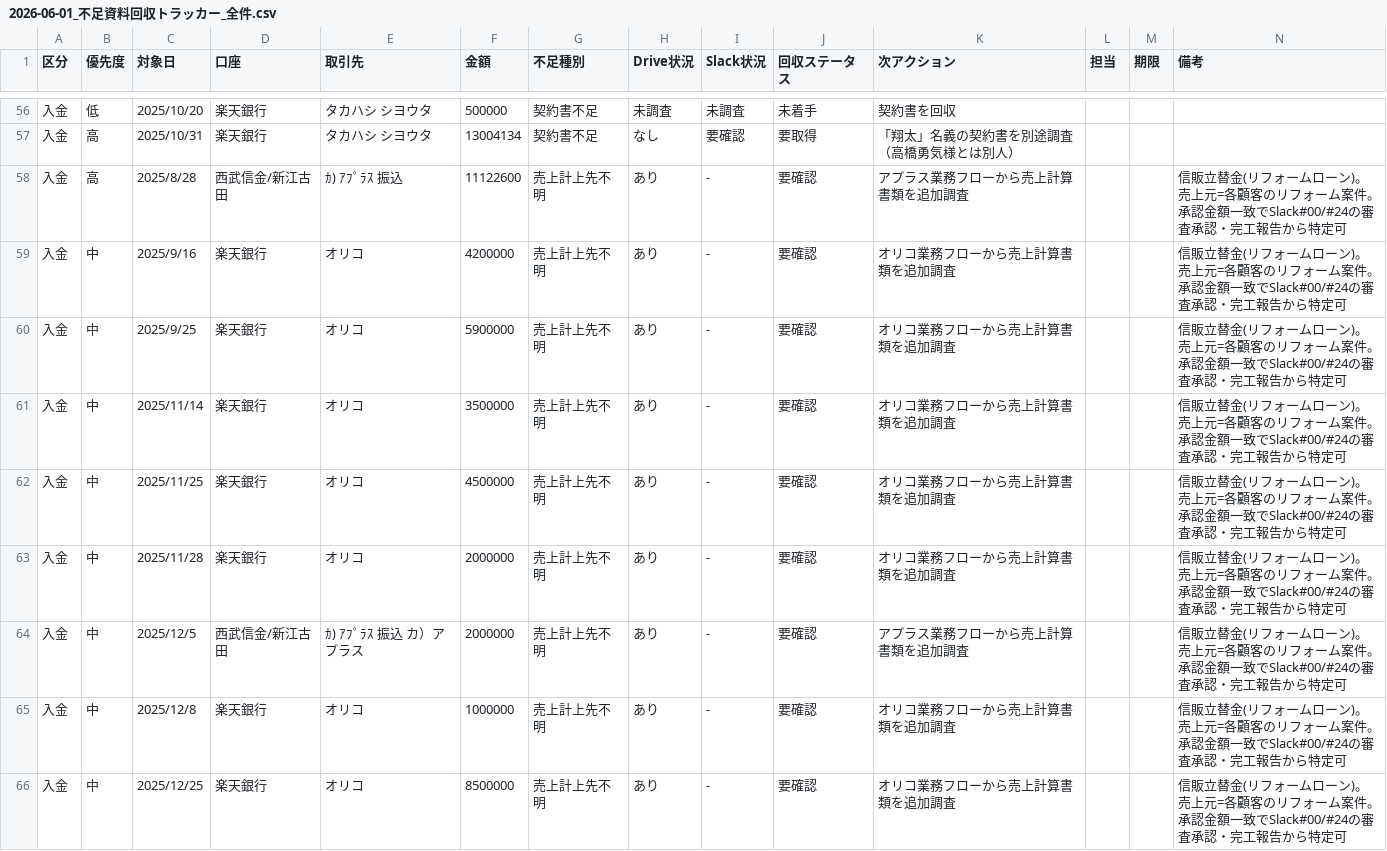
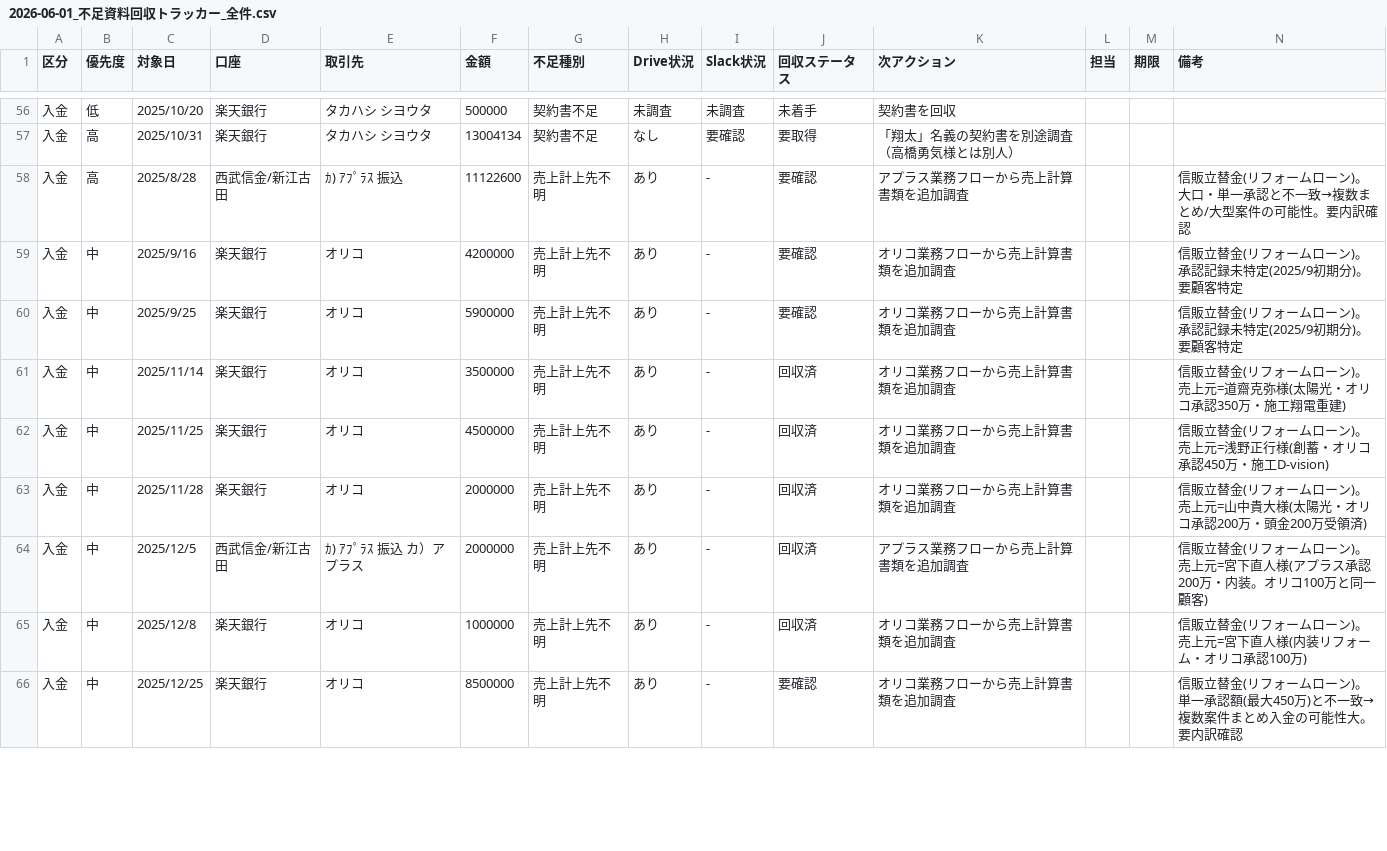
Before and after one commit to hasegawa212/-, a CSV file: 経営管理/02_財務・会計/税務/2026-06-01_不足資料回収トラッカー_全件.csv, drawn as a sheet; only a part is shown, gaps mark what is left out; the diff covers the shown part only.

```diff
--- a/経営管理/02_財務・会計/税務/2026-06-01_不足資料回収トラッカー_全件.csv
+++ b/経営管理/02_財務・会計/税務/2026-06-01_不足資料回収トラッカー_全件.csv
@@ -57,10 +57,10 @@
 入金,高,2025/10/31,楽天銀行,タカハシ シヨウタ,13004134,契約書不足,なし,要確認,要取得,「翔太」名義の契約書を別途調査（高橋勇気様とは別人）,,,
-入金,高,2025/8/28,西武信金/新江古田,ｶ) ｱﾌﾟﾗｽ 振込,11122600,売上計上先不明,あり,-,要確認,アプラス業務フローから売上計算書類を追加調査,,,信販立替金(リフォームローン)。売上元=各顧客のリフォーム案件。承認金額一致でSlack#00/#24の審査承認・完工報告から特定可
-入金,中,2025/9/16,楽天銀行,オリコ,4200000,売上計上先不明,あり,-,要確認,オリコ業務フローから売上計算書類を追加調査,,,信販立替金(リフォームローン)。売上元=各顧客のリフォーム案件。承認金額一致でSlack#00/#24の審査承認・完工報告から特定可
-入金,中,2025/9/25,楽天銀行,オリコ,5900000,売上計上先不明,あり,-,要確認,オリコ業務フローから売上計算書類を追加調査,,,信販立替金(リフォームローン)。売上元=各顧客のリフォーム案件。承認金額一致でSlack#00/#24の審査承認・完工報告から特定可
-入金,中,2025/11/14,楽天銀行,オリコ,3500000,売上計上先不明,あり,-,要確認,オリコ業務フローから売上計算書類を追加調査,,,信販立替金(リフォームローン)。売上元=各顧客のリフォーム案件。承認金額一致でSlack#00/#24の審査承認・完工報告から特定可
-入金,中,2025/11/25,楽天銀行,オリコ,4500000,売上計上先不明,あり,-,要確認,オリコ業務フローから売上計算書類を追加調査,,,信販立替金(リフォームローン)。売上元=各顧客のリフォーム案件。承認金額一致でSlack#00/#24の審査承認・完工報告から特定可
-入金,中,2025/11/28,楽天銀行,オリコ,2000000,売上計上先不明,あり,-,要確認,オリコ業務フローから売上計算書類を追加調査,,,信販立替金(リフォームローン)。売上元=各顧客のリフォーム案件。承認金額一致でSlack#00/#24の審査承認・完工報告から特定可
-入金,中,2025/12/5,西武信金/新江古田,ｶ) ｱﾌﾟﾗｽ 振込 カ）アプラス,2000000,売上計上先不明,あり,-,要確認,アプラス業務フローから売上計算書類を追加調査,,,信販立替金(リフォームローン)。売上元=各顧客のリフォーム案件。承認金額一致でSlack#00/#24の審査承認・完工報告から特定可
-入金,中,2025/12/8,楽天銀行,オリコ,1000000,売上計上先不明,あり,-,要確認,オリコ業務フローから売上計算書類を追加調査,,,信販立替金(リフォームローン)。売上元=各顧客のリフォーム案件。承認金額一致でSlack#00/#24の審査承認・完工報告から特定可
-入金,中,2025/12/25,楽天銀行,オリコ,8500000,売上計上先不明,あり,-,要確認,オリコ業務フローから売上計算書類を追加調査,,,信販立替金(リフォームローン)。売上元=各顧客のリフォーム案件。承認金額一致でSlack#00/#24の審査承認・完工報告から特定可
+入金,高,2025/8/28,西武信金/新江古田,ｶ) ｱﾌﾟﾗｽ 振込,11122600,売上計上先不明,あり,-,要確認,アプラス業務フローから売上計算書類を追加調査,,,信販立替金(リフォームローン)。大口・単一承認と不一致→複数まとめ/大型案件の可能性。要内訳確認
+入金,中,2025/9/16,楽天銀行,オリコ,4200000,売上計上先不明,あり,-,要確認,オリコ業務フローから売上計算書類を追加調査,,,信販立替金(リフォームローン)。承認記録未特定(2025/9初期分)。要顧客特定
+入金,中,2025/9/25,楽天銀行,オリコ,5900000,売上計上先不明,あり,-,要確認,オリコ業務フローから売上計算書類を追加調査,,,信販立替金(リフォームローン)。承認記録未特定(2025/9初期分)。要顧客特定
+入金,中,2025/11/14,楽天銀行,オリコ,3500000,売上計上先不明,あり,-,回収済,オリコ業務フローから売上計算書類を追加調査,,,信販立替金(リフォームローン)。売上元=道齋克弥様(太陽光・オリコ承認350万・施工翔電重建)
+入金,中,2025/11/25,楽天銀行,オリコ,4500000,売上計上先不明,あり,-,回収済,オリコ業務フローから売上計算書類を追加調査,,,信販立替金(リフォームローン)。売上元=浅野正行様(創蓄・オリコ承認450万・施工D-vision)
+入金,中,2025/11/28,楽天銀行,オリコ,2000000,売上計上先不明,あり,-,回収済,オリコ業務フローから売上計算書類を追加調査,,,信販立替金(リフォームローン)。売上元=山中貴大様(太陽光・オリコ承認200万・頭金200万受領済)
+入金,中,2025/12/5,西武信金/新江古田,ｶ) ｱﾌﾟﾗｽ 振込 カ）アプラス,2000000,売上計上先不明,あり,-,回収済,アプラス業務フローから売上計算書類を追加調査,,,信販立替金(リフォームローン)。売上元=宮下直人様(アプラス承認200万・内装。オリコ100万と同一顧客)
+入金,中,2025/12/8,楽天銀行,オリコ,1000000,売上計上先不明,あり,-,回収済,オリコ業務フローから売上計算書類を追加調査,,,信販立替金(リフォームローン)。売上元=宮下直人様(内装リフォーム・オリコ承認100万)
+入金,中,2025/12/25,楽天銀行,オリコ,8500000,売上計上先不明,あり,-,要確認,オリコ業務フローから売上計算書類を追加調査,,,信販立替金(リフォームローン)。単一承認額(最大450万)と不一致→複数案件まとめ入金の可能性大。要内訳確認
```
Also changed, not shown: 12 edited cells elsewhere in this file, 1 other file.
